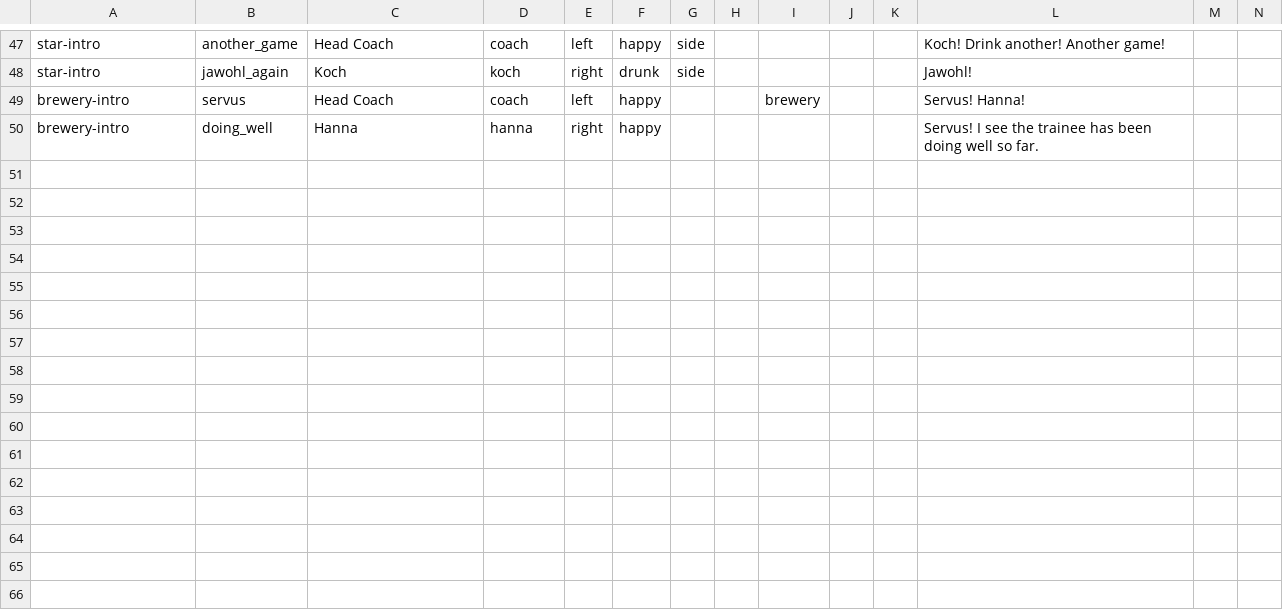
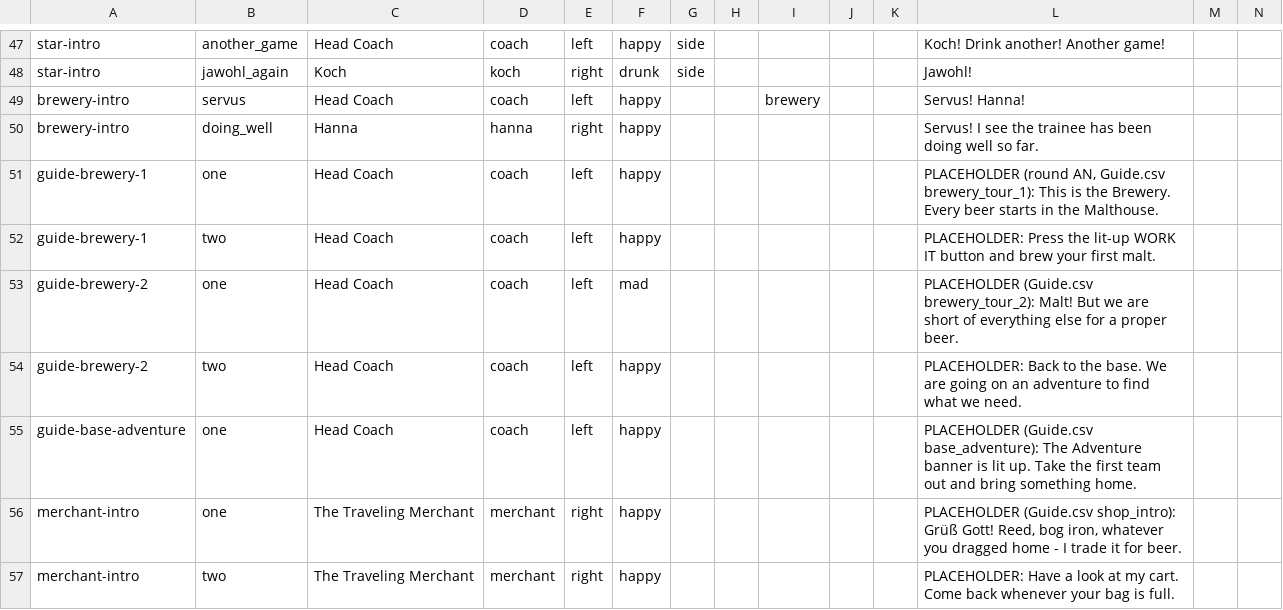
Before and after one commit to SchwartzAnthony/project_sb, a CSV file: data/Dialogue.csv, drawn as a sheet; only a part is shown, gaps mark what is left out; rows hold the shown columns only; the diff names each change by its address in the sheet, - before the commit and + after, or states it on an @@ line.

```diff
--- a/data/Dialogue.csv
+++ b/data/Dialogue.csv
+row 51: guide-brewery-1 | one | Head Coach | coach | left | happy |  |  |  |  |  | PLACEHOLDER (round AN, Guide.csv brewery_tour_1): This is the Brewery. Every beer starts in the Malthouse.
+row 52: guide-brewery-1 | two | Head Coach | coach | left | happy |  |  |  |  |  | PLACEHOLDER: Press the lit-up WORK IT button and brew your first malt.
+row 53: guide-brewery-2 | one | Head Coach | coach | left | mad |  |  |  |  |  | PLACEHOLDER (Guide.csv brewery_tour_2): Malt! But we are short of everything else for a proper beer.
+row 54: guide-brewery-2 | two | Head Coach | coach | left | happy |  |  |  |  |  | PLACEHOLDER: Back to the base. We are going on an adventure to find what we need.
+row 55: guide-base-adventure | one | Head Coach | coach | left | happy |  |  |  |  |  | PLACEHOLDER (Guide.csv base_adventure): The Adventure banner is lit up. Take the first team out and bring something home.
+row 56: merchant-intro | one | The Traveling Merchant | merchant | right | happy |  |  |  |  |  | PLACEHOLDER (Guide.csv shop_intro): Grüß Gott! Reed, bog iron, whatever you dragged home - I trade it for beer.
+row 57: merchant-intro | two | The Traveling Merchant | merchant | right | happy |  |  |  |  |  | PLACEHOLDER: Have a look at my cart. Come back whenever your bag is full.
```
Also changed, not shown: data/FileManifest.csv, data/MatchModes.csv, 22 other files.
